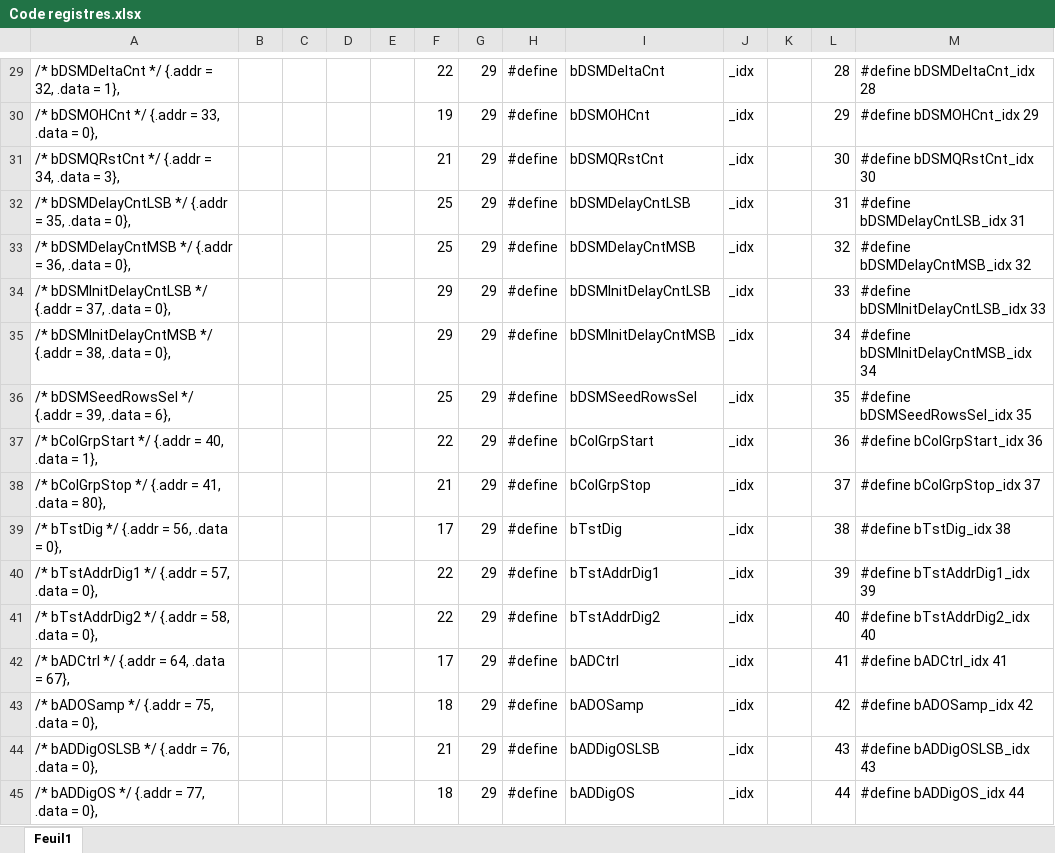
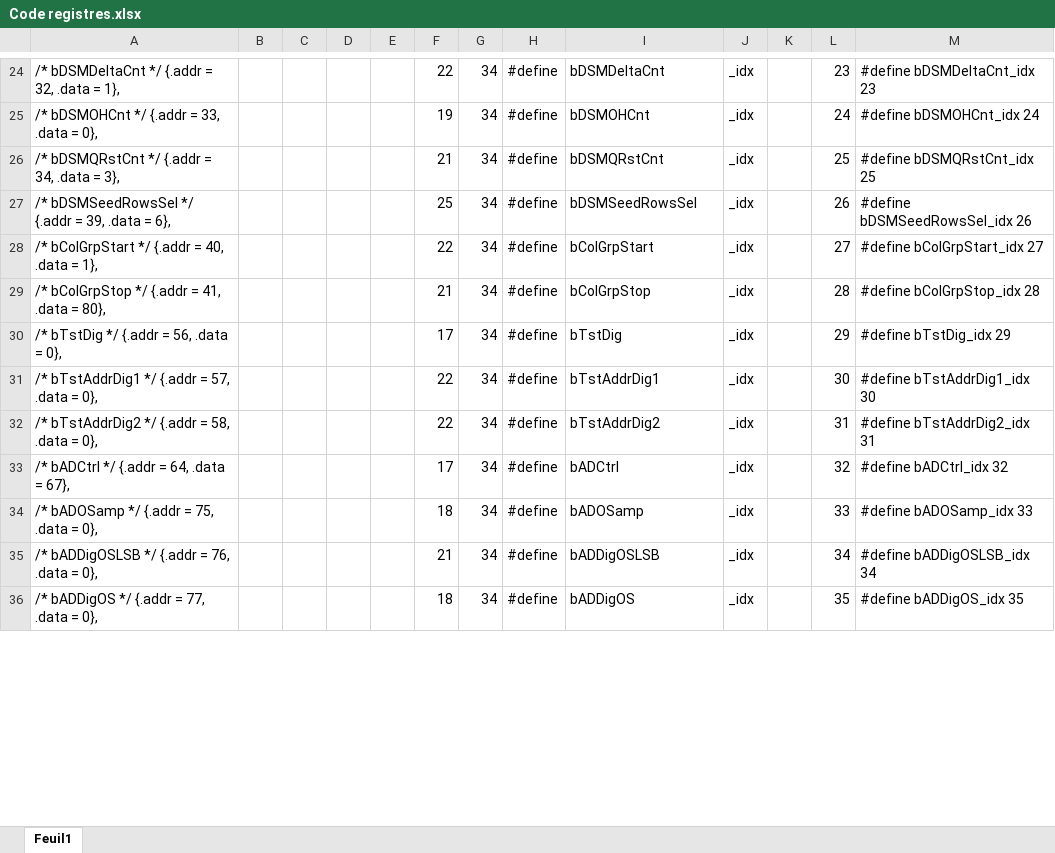
Before and after one commit to gbrangeon-telops/irc_fir-00251-proc, an Excel workbook: src/FPA/calcium640D/Doc/Code registres.xlsx, sheet Feuil1, drawn as a sheet; only a part is shown, gaps mark what is left out; values as stored, in another font and other column widths than the file's, no borders; removed rows and columns are numbered as before the commit, all else as after; the diff covers the shown part only; the diff names each change by its address in the sheet, - before the commit and + after, or states it on an @@ line.

```diff
--- a/src/FPA/calcium640D/Doc/Code registres.xlsx (sheet Feuil1)
+++ b/src/FPA/calcium640D/Doc/Code registres.xlsx (sheet Feuil1)
-G24:G26: 29
+G24:G26: 34
-L24: 28
+L24: 23
-M24: #define bDSMDeltaCnt_idx 28
+M24: #define bDSMDeltaCnt_idx 23
-L25: 29
+L25: 24
-M25: #define bDSMOHCnt_idx 29
+M25: #define bDSMOHCnt_idx 24
-L26: 30
+L26: 25
-M26: #define bDSMQRstCnt_idx 30
+M26: #define bDSMQRstCnt_idx 25
-row 32: /* bDSMDelayCntLSB */ {.addr = 35, .data = 0}, |  |  |  |  | 25 | 29 | #define | bDSMDelayCntLSB | _idx |  | 31 | #define bDSMDelayCntLSB_idx 31
-row 33: /* bDSMDelayCntMSB */ {.addr = 36, .data = 0}, |  |  |  |  | 25 | 29 | #define | bDSMDelayCntMSB | _idx |  | 32 | #define bDSMDelayCntMSB_idx 32
-row 34: /* bDSMInitDelayCntLSB */ {.addr = 37, .data = 0}, |  |  |  |  | 29 | 29 | #define | bDSMInitDelayCntLSB | _idx |  | 33 | #define bDSMInitDelayCntLSB_idx 33
-row 35: /* bDSMInitDelayCntMSB */ {.addr = 38, .data = 0}, |  |  |  |  | 29 | 29 | #define | bDSMInitDelayCntMSB | _idx |  | 34 | #define bDSMInitDelayCntMSB_idx 34
-G27:G36: 29
+G27:G36: 34
-L27: 35
+L27: 26
-M27: #define bDSMSeedRowsSel_idx 35
+M27: #define bDSMSeedRowsSel_idx 26
-L28: 36
+L28: 27
-M28: #define bColGrpStart_idx 36
+M28: #define bColGrpStart_idx 27
-L29: 37
+L29: 28
-M29: #define bColGrpStop_idx 37
+M29: #define bColGrpStop_idx 28
-L30: 38
+L30: 29
-M30: #define bTstDig_idx 38
+M30: #define bTstDig_idx 29
-L31: 39
+L31: 30
-M31: #define bTstAddrDig1_idx 39
+M31: #define bTstAddrDig1_idx 30
-L32: 40
+L32: 31
-M32: #define bTstAddrDig2_idx 40
+M32: #define bTstAddrDig2_idx 31
-L33: 41
+L33: 32
-M33: #define bADCtrl_idx 41
+M33: #define bADCtrl_idx 32
-L34: 42
+L34: 33
-M34: #define bADOSamp_idx 42
+M34: #define bADOSamp_idx 33
-L35: 43
+L35: 34
-M35: #define bADDigOSLSB_idx 43
+M35: #define bADDigOSLSB_idx 34
-L36: 44
+L36: 35
-M36: #define bADDigOS_idx 44
+M36: #define bADDigOS_idx 35
```
Also changed, not shown: 5 removed rows and 264 edited cells elsewhere in this sheet, formulas that keep their value, 2 other files.
